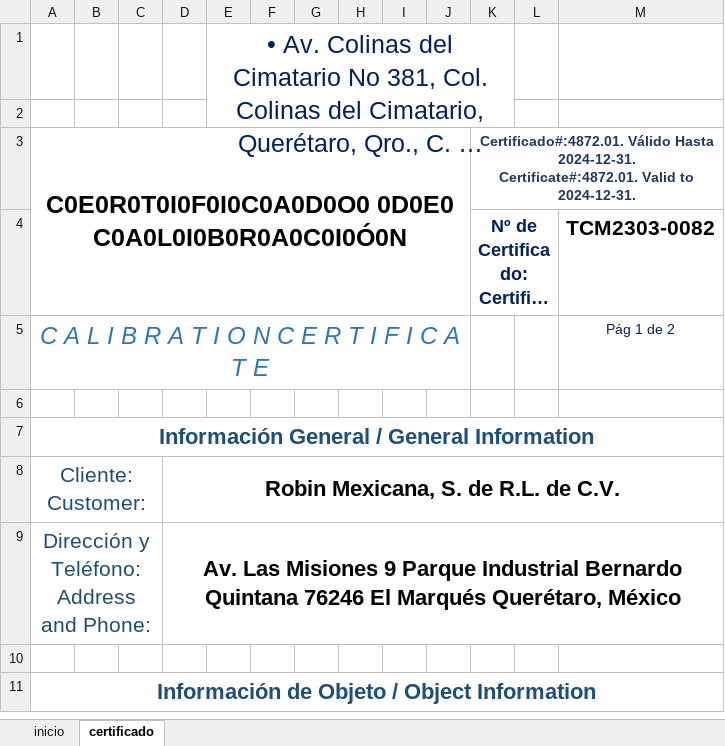
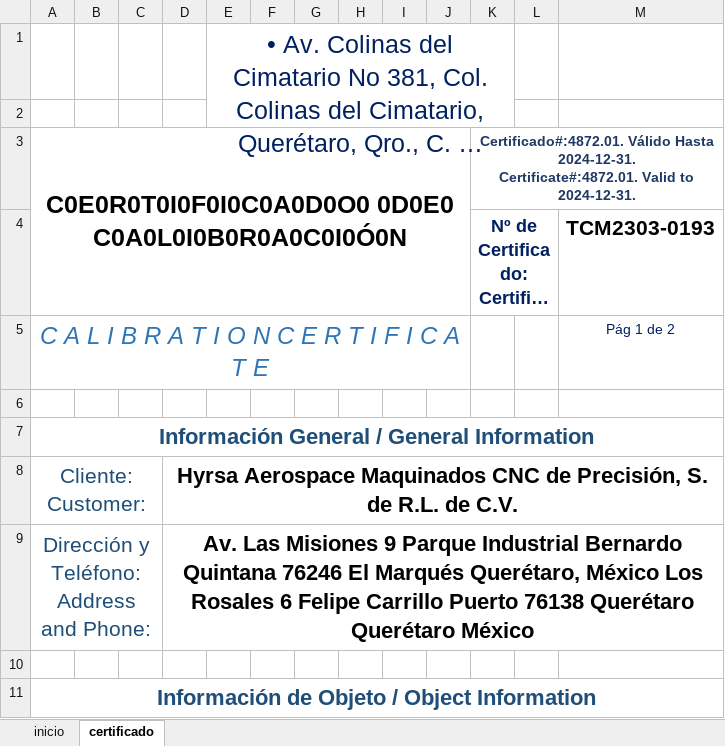
Before and after one commit to hocht/Kalibrix, an Excel workbook: Beta.xlsm, sheet certificado, drawn as a sheet; only a part is shown; long unchanged cells end in …; values as stored, in another font and other column widths than the file's, no borders; charts and pictures not drawn; the diff covers the shown part only; the diff names each change by its address in the sheet, - before the commit and + after, or states it on an @@ line.

Commit message:
terminado modulo de entradas
corregido bug resolucion de entradas

```diff
--- a/Beta.xlsm (sheet certificado)
+++ b/Beta.xlsm (sheet certificado)
-M4: TCM2303-0082
+M4: TCM2303-0193
-D8: Robin Mexicana, S. de…
+D8: Hyrsa Aerospace Maquinados CNC de Precisión, S. de…
-D9: …Querétaro, México
+D9: …Querétaro, México Los Rosales 6 Felipe Carrillo Puerto 76138 Querétaro Querétaro México
```
Also changed, not shown: 1 added row, 1 removed row and 11 edited cells elsewhere in this sheet, sheet inicio, charts or pictures.
